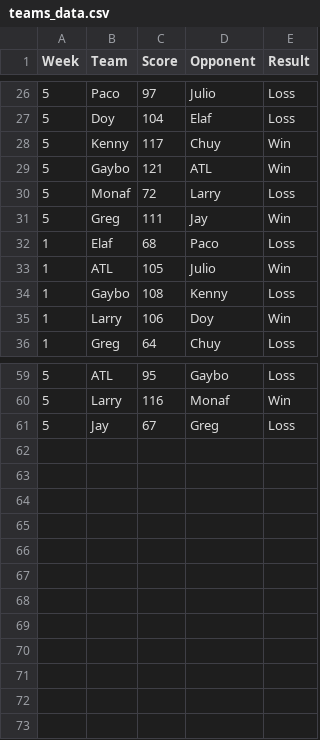
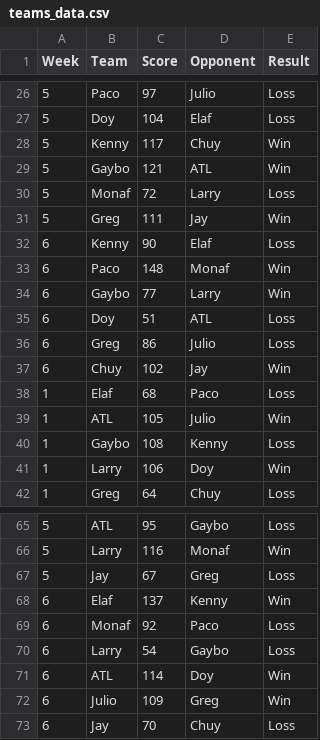
Before and after one commit to EElkadi/fantasyfootballdashboard, a CSV file: data/teams_data.csv, drawn as a sheet; only a part is shown, gaps mark what is left out; the diff names each change by its address in the sheet, - before the commit and + after, or states it on an @@ line.

```diff
--- a/data/teams_data.csv
+++ b/data/teams_data.csv
+row 32: 6 | Kenny | 90 | Elaf | Loss
+row 33: 6 | Paco | 148 | Monaf | Win
+row 34: 6 | Gaybo | 77 | Larry | Win
+row 35: 6 | Doy | 51 | ATL | Loss
+row 36: 6 | Greg | 86 | Julio | Loss
+row 37: 6 | Chuy | 102 | Jay | Win
+row 68: 6 | Elaf | 137 | Kenny | Win
+row 69: 6 | Monaf | 92 | Paco | Loss
+row 70: 6 | Larry | 54 | Gaybo | Loss
+row 71: 6 | ATL | 114 | Doy | Win
+row 72: 6 | Julio | 109 | Greg | Win
+row 73: 6 | Jay | 70 | Chuy | Loss
```
Also changed, not shown: data/players_data.csv, data/standings_data.csv.
